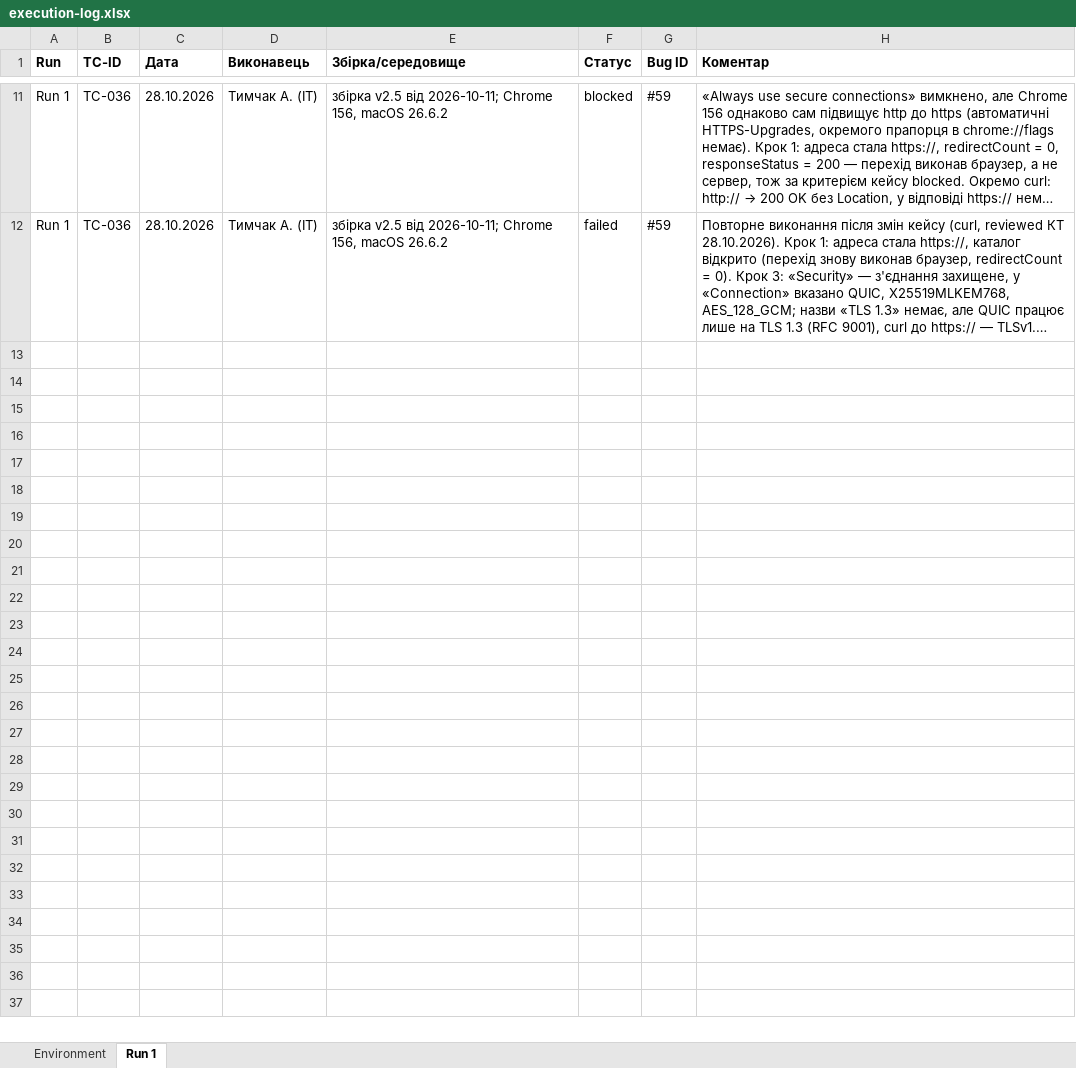
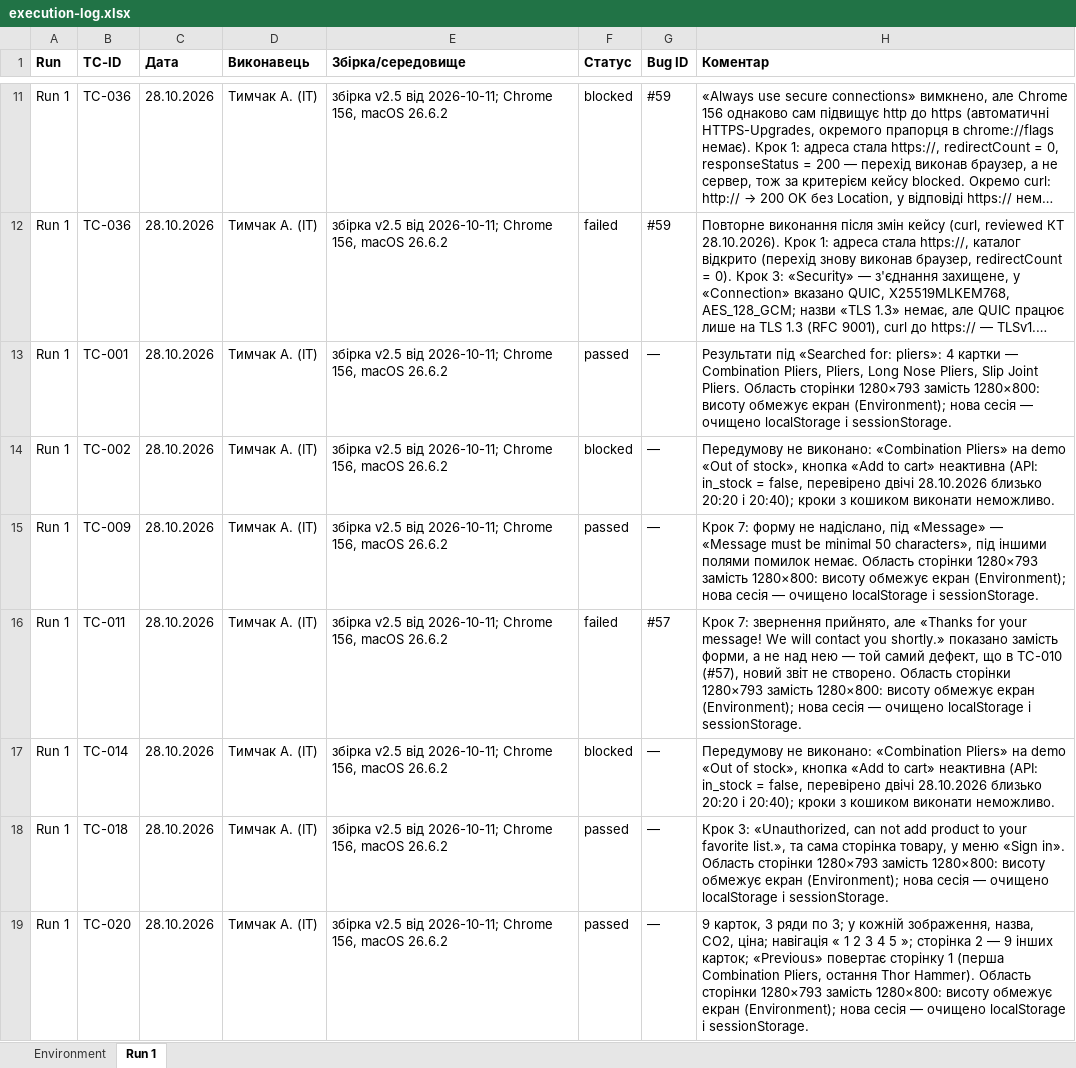
Before and after one commit to oleksandragorbonos-maker/tzap, an Excel workbook: docs/sprint3/execution-log.xlsx, sheet Run 1, drawn as a sheet; only a part is shown, gaps mark what is left out; long unchanged cells end in …; values as stored, in another font and other column widths than the file's, no borders; the diff covers the shown part only; the diff names each change by its address in the sheet, - before the commit and + after, or states it on an @@ line.

Commit message:
SCRUM-114: Run 1 — ще 14 кейсів, виконаних 28.10.2026: 9 passed (TC-001, 009, 018, 020, 021, 022, 025, 033, 035), TC-011 failed (#57), 4 blocked (TC-002, 014, 024, 028: «Combination Pliers» Out of stock)

```diff
--- a/docs/sprint3/execution-log.xlsx (sheet Run 1)
+++ b/docs/sprint3/execution-log.xlsx (sheet Run 1)
+row 13: Run 1 | TC-001 | 28.10.2026 | Тимчак А. (ІТ) | збірка v2.5 від 2026-10-11; Chrome 156, macOS 26.6.2 | passed | — | Результати під «Searched for: pliers»: 4 картки — Combination Pliers, Pliers, Long Nose Pliers, Slip Joint Pliers. Область сторінки 1280×793 замість 1280×800: висоту обмежує екран (Environment); нова сесія — очищено localStorage і sessionStorage.
+row 14: Run 1 | TC-002 | 28.10.2026 | Тимчак А. (ІТ) | збірка v2.5 від 2026-10-11; Chrome 156, macOS 26.6.2 | blocked | — | Передумову не виконано: «Combination Pliers» на demo «Out of stock», кнопка «Add to cart» неактивна (API: in_stock = false, перевірено двічі 28.10.2026 близько 20:20 і 20:40); кроки з кошиком виконати неможливо.
+row 15: Run 1 | TC-009 | 28.10.2026 | Тимчак А. (ІТ) | збірка v2.5 від 2026-10-11; Chrome 156, macOS 26.6.2 | passed | — | Крок 7: форму не надіслано, під «Message» — «Message must be minimal 50 characters», під іншими полями помилок немає. Область сторінки 1280×793 замість 1280×800: висоту обмежує екран (Environment); нова сесія — очищено localStorage і sessionStorage.
+row 16: Run 1 | TC-011 | 28.10.2026 | Тимчак А. (ІТ) | збірка v2.5 від 2026-10-11; Chrome 156, macOS 26.6.2 | failed | #57 | Крок 7: звернення прийнято, але «Thanks for your message! We will contact you shortly.» показано замість форми, а не над нею — той самий дефект, що в TC-010 (#57), новий звіт не створено. Область сторінки 1280×793 замість 1280×800: висоту обмежує екран (Environment); нова сесія — очищено localStorage і sessionStorage.
+row 17: Run 1 | TC-014 | 28.10.2026 | Тимчак А. (ІТ) | збірка v2.5 від 2026-10-11; Chrome 156, macOS 26.6.2 | blocked | — | Передумову не виконано: «Combination Pliers» на demo «Out of stock», кнопка «Add to cart» неактивна (API: in_stock = false, перевірено двічі 28.10.2026 близько 20:20 і 20:40); кроки з кошиком виконати неможливо.
+row 18: Run 1 | TC-018 | 28.10.2026 | Тимчак А. (ІТ) | збірка v2.5 від 2026-10-11; Chrome 156, macOS 26.6.2 | passed | — | Крок 3: «Unauthorized, can not add product to your favorite list.», та сама сторінка товару, у меню «Sign in». Область сторінки 1280×793 замість 1280×800: висоту обмежує екран (Environment); нова сесія — очищено localStorage і sessionStorage.
+row 19: Run 1 | TC-020 | 28.10.2026 | Тимчак А. (ІТ) | збірка v2.5 від 2026-10-11; Chrome 156, macOS 26.6.2 | passed | — | 9 карток, 3 ряди по 3; у кожній зображення, назва, CO2, ціна; навігація « 1 2 3 4 5 »; сторінка 2 — 9 інших карток; «Previous» повертає сторінку 1 (перша Combination Pliers, остання Thor Hammer). Область сторінки 1280×793 замість 1280×800: висоту обмежує екран (Environment); нова сесія — очищено localStorage і sessionStorage.
```
Also changed, not shown: 7 added rows elsewhere in this sheet.
